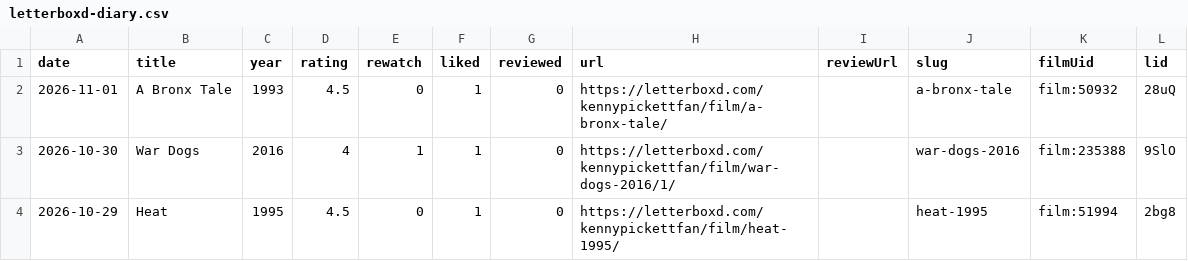
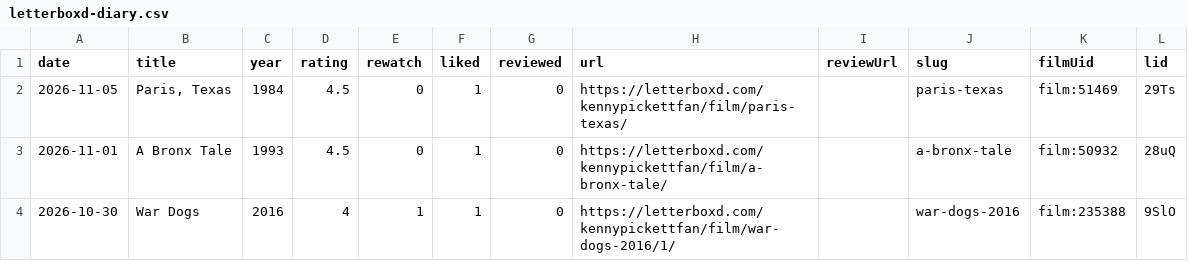
Before and after one commit to lhleap07-del/letterboxd-diary, a CSV file: images/letterboxd-diary.csv, drawn as a sheet; only a part is shown; the shorter side is filled out with more unchanged rows; the diff names each change by its address in the sheet, - before the commit and + after, or states it on an @@ line.

```diff
--- a/images/letterboxd-diary.csv
+++ b/images/letterboxd-diary.csv
+row 2: 2026-11-05 | Paris, Texas | 1984 | 4.5 | 0 | 1 | 0 | https://letterboxd.com/kennypickettfan/film/paris-texas/ |  | paris-texas | film:51469 | 29Ts
```
Also changed, not shown: images/letterboxd-watched.csv, 9 other files.
